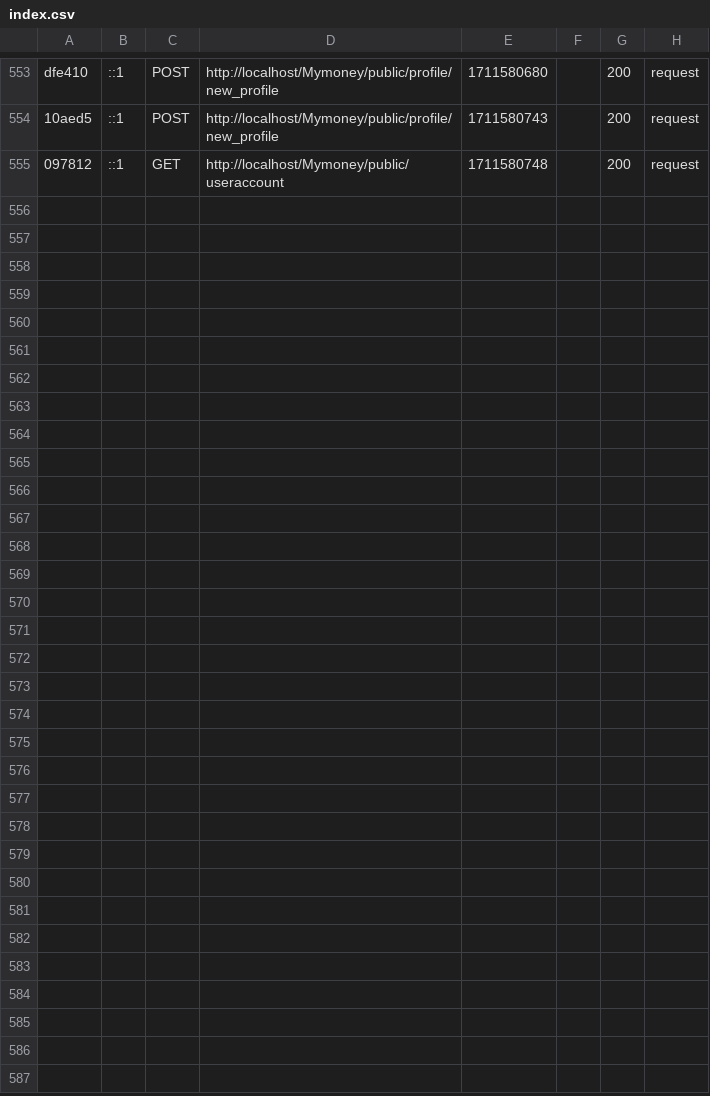
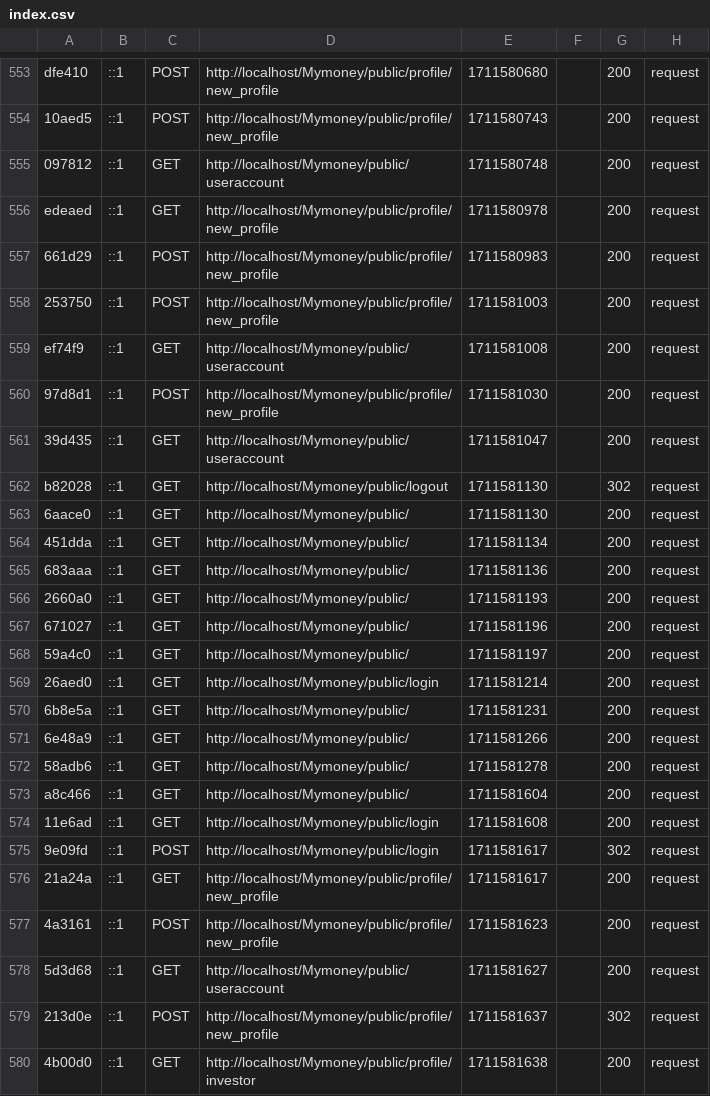
Before and after one commit to OdeliaCohen/Projet_Dev, a CSV file: var/cache/dev/profiler/index.csv, drawn as a sheet; only a part is shown, gaps mark what is left out.

Commit message:
fixed issue with profile

```diff
--- a/var/cache/dev/profiler/index.csv
+++ b/var/cache/dev/profiler/index.csv
@@ -555 +555,26 @@ dfe410,::1,POST,http://localhost/Mymoney/public/profile/new_profile,1711580680,,
 097812,::1,GET,http://localhost/Mymoney/public/useraccount,1711580748,,200,request
+edeaed,::1,GET,http://localhost/Mymoney/public/profile/new_profile,1711580978,,200,request
+661d29,::1,POST,http://localhost/Mymoney/public/profile/new_profile,1711580983,,200,request
+253750,::1,POST,http://localhost/Mymoney/public/profile/new_profile,1711581003,,200,request
+ef74f9,::1,GET,http://localhost/Mymoney/public/useraccount,1711581008,,200,request
+97d8d1,::1,POST,http://localhost/Mymoney/public/profile/new_profile,1711581030,,200,request
+39d435,::1,GET,http://localhost/Mymoney/public/useraccount,1711581047,,200,request
+b82028,::1,GET,http://localhost/Mymoney/public/logout,1711581130,,302,request
+6aace0,::1,GET,http://localhost/Mymoney/public/,1711581130,,200,request
+451dda,::1,GET,http://localhost/Mymoney/public/,1711581134,,200,request
+683aaa,::1,GET,http://localhost/Mymoney/public/,1711581136,,200,request
+2660a0,::1,GET,http://localhost/Mymoney/public/,1711581193,,200,request
+671027,::1,GET,http://localhost/Mymoney/public/,1711581196,,200,request
+59a4c0,::1,GET,http://localhost/Mymoney/public/,1711581197,,200,request
+26aed0,::1,GET,http://localhost/Mymoney/public/login,1711581214,,200,request
+6b8e5a,::1,GET,http://localhost/Mymoney/public/,1711581231,,200,request
+6e48a9,::1,GET,http://localhost/Mymoney/public/,1711581266,,200,request
+58adb6,::1,GET,http://localhost/Mymoney/public/,1711581278,,200,request
+a8c466,::1,GET,http://localhost/Mymoney/public/,1711581604,,200,request
+11e6ad,::1,GET,http://localhost/Mymoney/public/login,1711581608,,200,request
+9e09fd,::1,POST,http://localhost/Mymoney/public/login,1711581617,,302,request
+21a24a,::1,GET,http://localhost/Mymoney/public/profile/new_profile,1711581617,,200,request
+4a3161,::1,POST,http://localhost/Mymoney/public/profile/new_profile,1711581623,,200,request
+5d3d68,::1,GET,http://localhost/Mymoney/public/useraccount,1711581627,,200,request
+213d0e,::1,POST,http://localhost/Mymoney/public/profile/new_profile,1711581637,,302,request
+4b00d0,::1,GET,http://localhost/Mymoney/public/profile/investor,1711581638,,200,request
```
Also changed, not shown: 28 other files.
